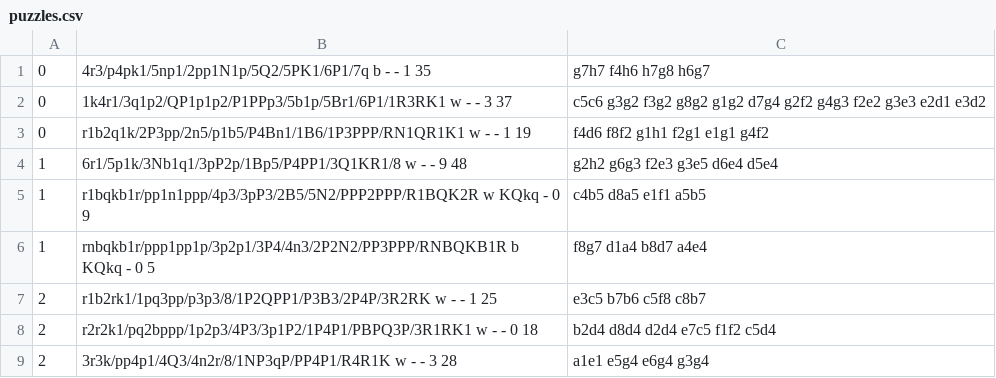
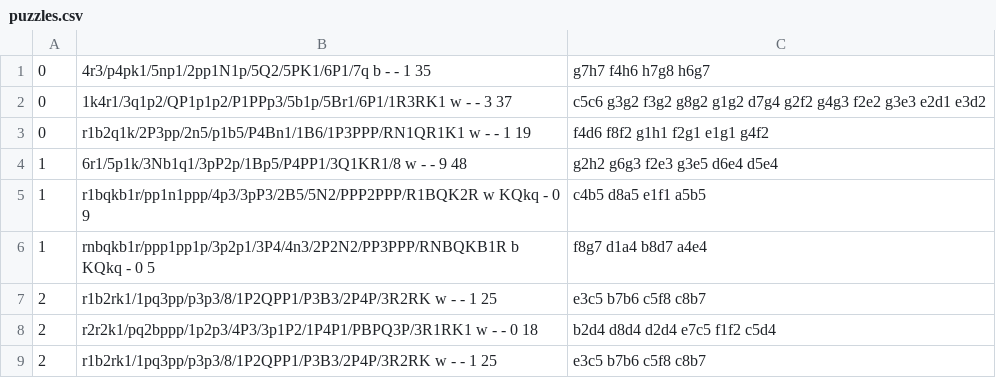
Before and after one commit to hundredhenry/chess-tactics-trainer, a CSV file: puzzles.csv, drawn as a sheet.

Commit message:
Changed a puzzle, changed reset for puzzle mode, remove tactic cache (too buggy)

```diff
--- a/puzzles.csv
+++ b/puzzles.csv
@@ -8,2 +8,2 @@
 2, r2r2k1/pq2bppp/1p2p3/4P3/3p1P2/1P4P1/PBPQ3P/3R1RK1 w - - 0 18, b2d4 d8d4 d2d4 e7c5 f1f2 c5d4
-2, 3r3k/pp4p1/4Q3/4n2r/8/1NP3qP/PP4P1/R4R1K w - - 3 28, a1e1 e5g4 e6g4 g3g4
+2, r1b2rk1/1pq3pp/p3p3/8/1P2QPP1/P3B3/2P4P/3R2RK w - - 1 25, e3c5 b7b6 c5f8 c8b7
```
Also changed, not shown: 2 other files.
